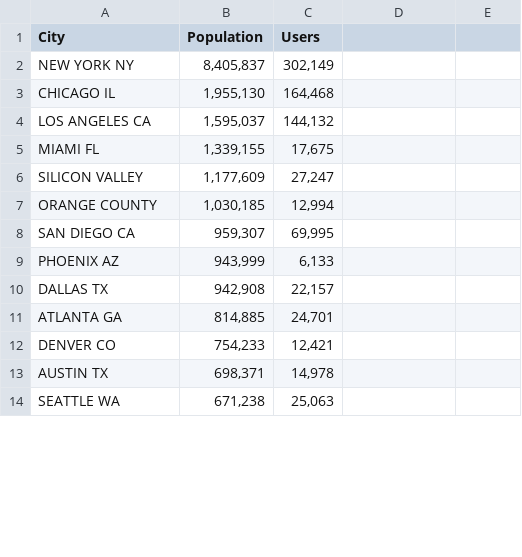
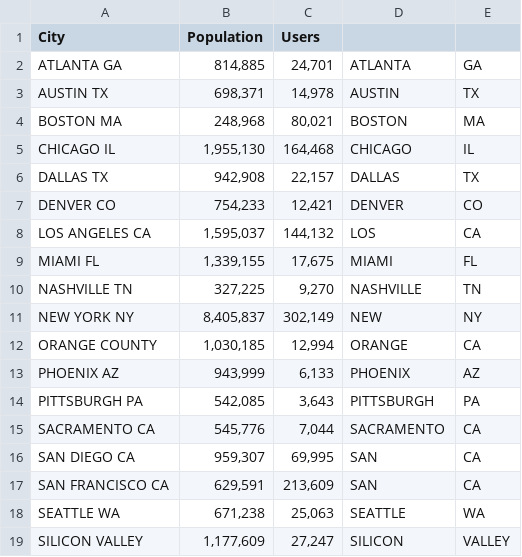
Before and after one commit to jalpa015/DataGlacier, a CSV file: Week2/data/City.csv, drawn as a sheet; only a part is shown; the diff covers the shown part only.

Commit message:
Week 3

```diff
--- a/Week2/data/City.csv
+++ b/Week2/data/City.csv
@@ -2,13 +2,18 @@ City,Population,Users
-NEW YORK NY," 8,405,837 "," 302,149 "
-CHICAGO IL," 1,955,130 "," 164,468 "
-LOS ANGELES CA," 1,595,037 "," 144,132 "
-MIAMI FL," 1,339,155 "," 17,675 "
-SILICON VALLEY," 1,177,609 "," 27,247 "
-ORANGE COUNTY," 1,030,185 "," 12,994 "
-SAN DIEGO CA," 959,307 "," 69,995 "
-PHOENIX AZ," 943,999 "," 6,133 "
-DALLAS TX," 942,908 "," 22,157 "
-ATLANTA GA," 814,885 "," 24,701 "
-DENVER CO," 754,233 "," 12,421 "
-AUSTIN TX," 698,371 "," 14,978 "
-SEATTLE WA," 671,238 "," 25,063 "
+ATLANTA GA,"814,885","24,701",ATLANTA,GA
+AUSTIN TX,"698,371","14,978",AUSTIN,TX
+BOSTON MA,"248,968","80,021",BOSTON,MA
+CHICAGO IL,"1,955,130","164,468",CHICAGO,IL
+DALLAS TX,"942,908","22,157",DALLAS,TX
+DENVER CO,"754,233","12,421",DENVER,CO
+LOS ANGELES CA,"1,595,037","144,132",LOS,CA
+MIAMI FL,"1,339,155","17,675",MIAMI,FL
+NASHVILLE TN,"327,225","9,270",NASHVILLE,TN
+NEW YORK NY,"8,405,837","302,149",NEW,NY
+ORANGE COUNTY,"1,030,185","12,994",ORANGE,CA
+PHOENIX AZ,"943,999","6,133",PHOENIX,AZ
+PITTSBURGH PA,"542,085","3,643",PITTSBURGH,PA
+SACRAMENTO CA,"545,776","7,044",SACRAMENTO,CA
+SAN DIEGO CA,"959,307","69,995",SAN,CA
+SAN FRANCISCO CA,"629,591","213,609",SAN,CA
+SEATTLE WA,"671,238","25,063",SEATTLE,WA
+SILICON VALLEY,"1,177,609","27,247",SILICON,VALLEY
```
Also changed, not shown: 5 removed rows and 4 edited cells elsewhere in this file, 4 other files.
